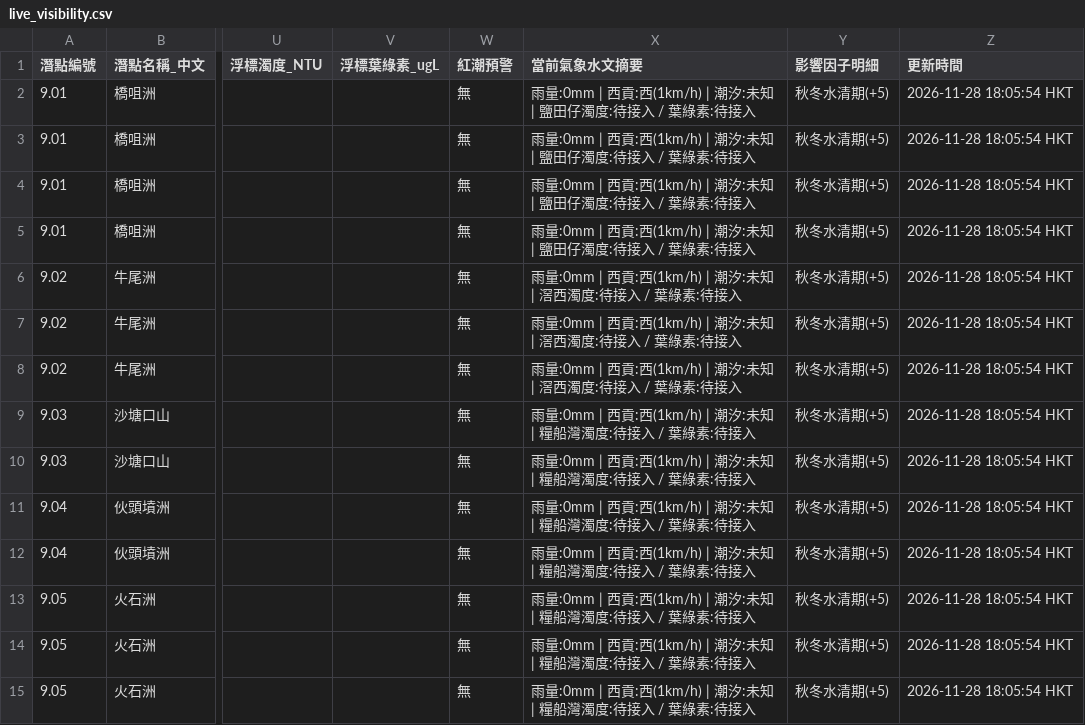
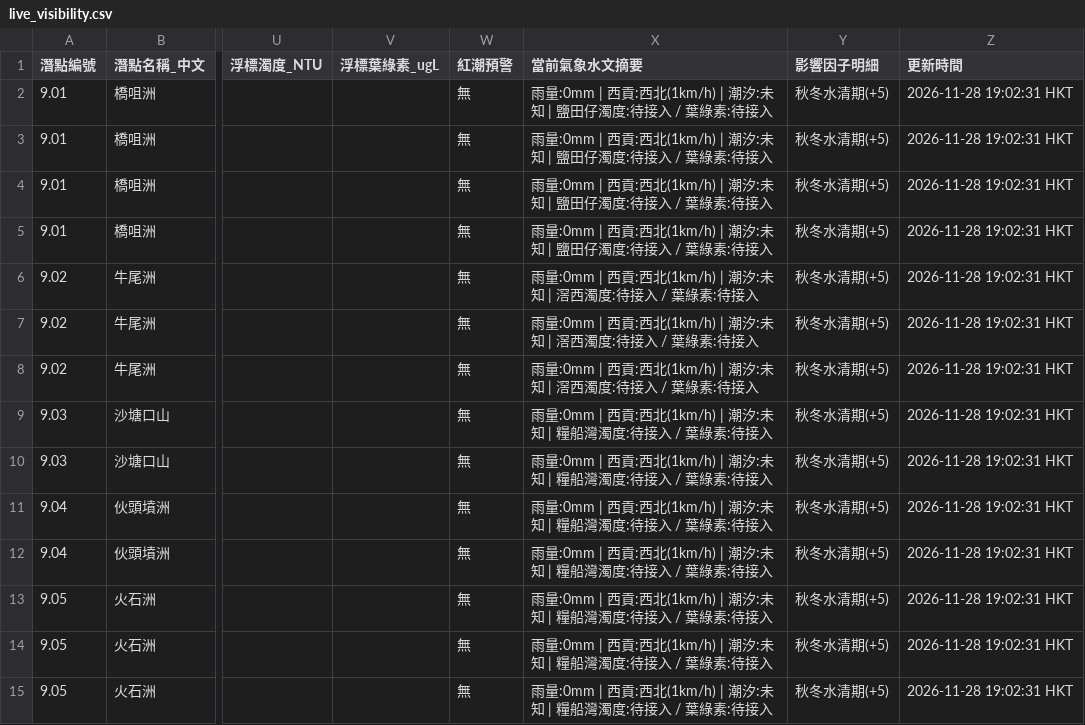
Before and after one commit to chanswc-sys/hk-56-divesites-live, a CSV file: live_visibility.csv, drawn as a sheet; only a part is shown, gaps mark what is left out; the diff covers the shown part only; the diff names each change by its address in the sheet, - before the commit and + after, or states it on an @@ line.

```diff
--- a/live_visibility.csv
+++ b/live_visibility.csv
-X2:X5 (當前氣象水文摘要): …西貢:西(1km/h) | 潮汐…
+X2:X5 (當前氣象水文摘要): …西貢:西北(1km/h) | 潮汐…
-Z2:Z15 (更新時間): 2026-11-28 18:05:54 HKT
+Z2:Z15 (更新時間): 2026-11-28 19:02:31 HKT
-X6:X8 (當前氣象水文摘要): …西貢:西(1km/h) | 潮汐…
+X6:X8 (當前氣象水文摘要): …西貢:西北(1km/h) | 潮汐…
-X9:X15 (當前氣象水文摘要): …西貢:西(1km/h) | 潮汐…
+X9:X15 (當前氣象水文摘要): …西貢:西北(1km/h) | 潮汐…
```
Also changed, not shown: 83 edited cells elsewhere in this file, 1 other file.
